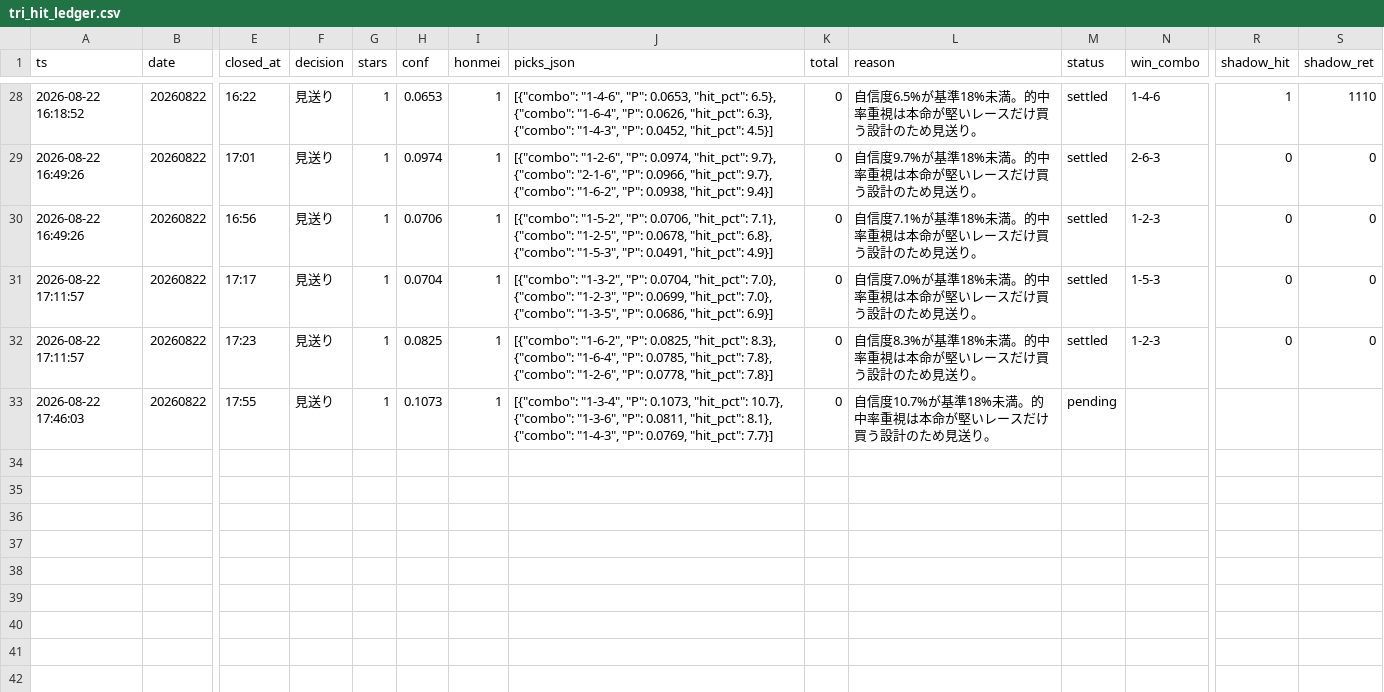
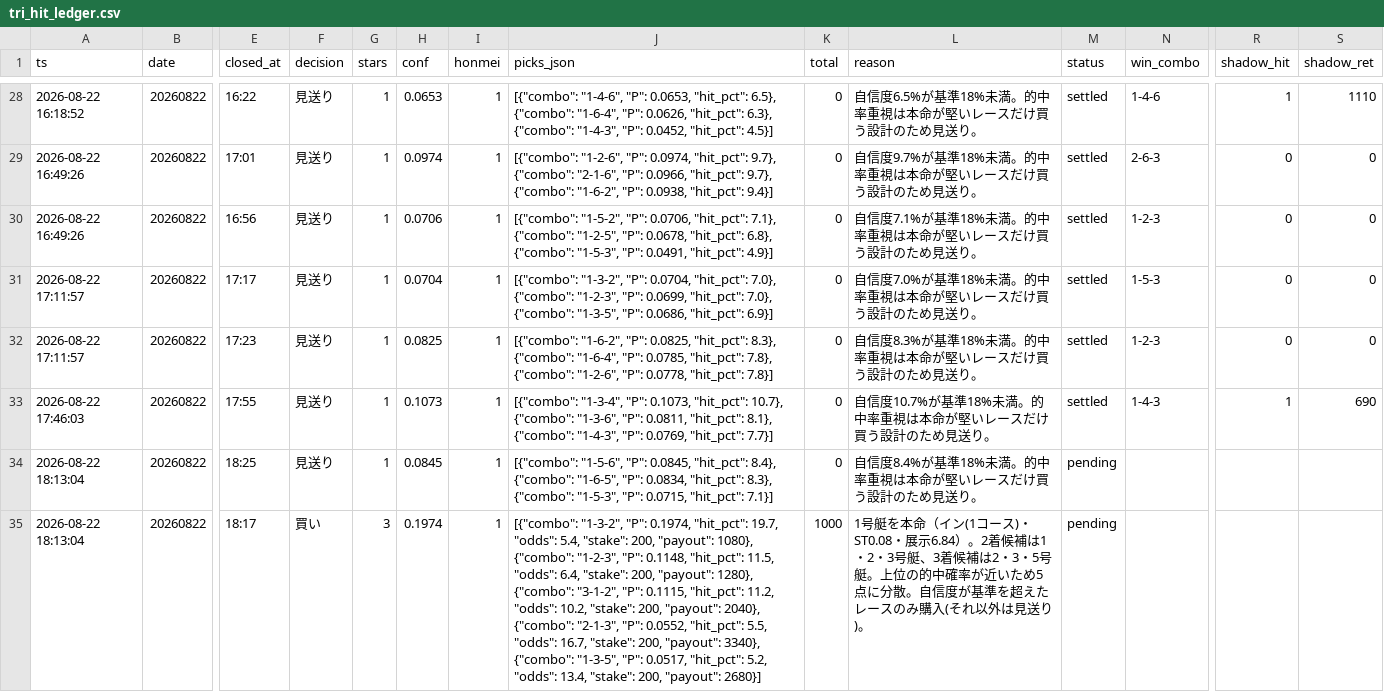
Before and after one commit to fujita-maker/boat-race-ai, a CSV file: data/tri_hit_ledger.csv, drawn as a sheet; only a part is shown, gaps mark what is left out; rows hold the shown columns only; the diff names each change by its address in the sheet, - before the commit and + after, or states it on an @@ line.

```diff
--- a/data/tri_hit_ledger.csv
+++ b/data/tri_hit_ledger.csv
-M33 (status): pending
+M33 (status): settled
-N33 (win_combo): (empty)
+N33 (win_combo): 1-4-3
-R33 (shadow_hit): (empty)
+R33 (shadow_hit): 1
-S33 (shadow_ret): (empty)
+S33 (shadow_ret): 690
+row 34: 2026-08-22 18:13:04 | 20260822 | 18:25 | 見送り | 1 | 0.0845 | 1 | [{"combo": "1-5-6", "P": 0.0845, "hit_pct": 8.4}, {"combo": "1-6-5", "P": 0.0834, "hit_pct": 8.3}, {"combo": "1-5-3", "P": 0.0715, "hit_pct": 7.1}] | 0 | 自信度8.4%が基準18%未満。的中率重視は本命が堅いレースだけ買う設計のため見送り。 | pending
+row 35: 2026-08-22 18:13:04 | 20260822 | 18:17 | 買い | 3 | 0.1974 | 1 | [{"combo": "1-3-2", "P": 0.1974, "hit_pct": 19.7, "odds": 5.4, "stake": 200, "payout": 1080}, {"combo": "1-2-3", "P": 0.1148, "hit_pct": 11.5, "odds": 6.4, "stake": 200, "payout": 1280}, {"combo": "3-1-2", "P": 0.1115, "hit_pct": 11.2, "odds": 10.2, "stake": 200, "payout": 2040}, {"combo": "2-1-3", "P": 0.0552, "hit_pct": 5.5, "odds": 16.7, "stake": 200, "payout": 3340}, {"combo": "1-3-5", "P": 0.0517, "hit_pct": 5.2, "odds": 13.4, "stake": 200, "payout": 2680}] | 1000 | 1号艇を本命（イン(1コース)・ST0.08・展示6.84）。2着候補は1・2・3号艇、3着候補は2・3・5号艇。上位の的中確率が近いため5点に分散。自信度が基準を超えたレースのみ購入(それ以外は見送り)。 | pending
```
